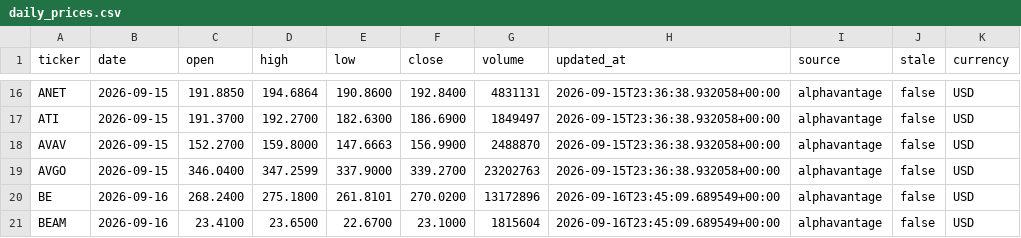
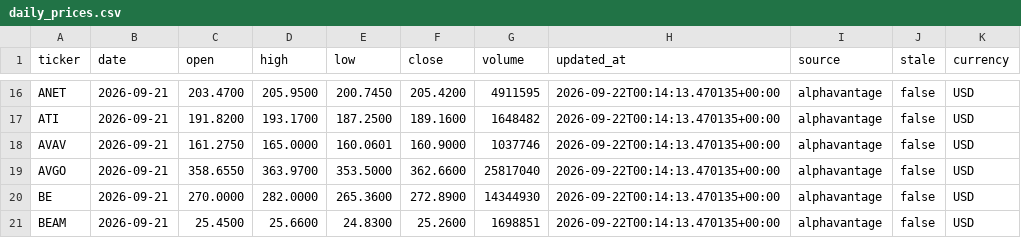
Before and after one commit to shinbuheon-prog/multica-quant-prices, a CSV file: daily_prices.csv, drawn as a sheet; only a part is shown, gaps mark what is left out; the diff covers the shown part only; the diff names each change by its address in the sheet, - before the commit and + after, or states it on an @@ line.

```diff
--- a/daily_prices.csv
+++ b/daily_prices.csv
-B16:B19 (date): 2026-09-15
+B16:B19 (date): 2026-09-21
-C16 (open): 191.8850
+C16 (open): 203.4700
-D16 (high): 194.6864
+D16 (high): 205.9500
-E16 (low): 190.8600
+E16 (low): 200.7450
-F16 (close): 192.8400
+F16 (close): 205.4200
-G16 (volume): 4831131
+G16 (volume): 4911595
-H16:H19 (updated_at): 2026-09-15T23:36:38.932058+00:00
+H16:H19 (updated_at): 2026-09-22T00:14:13.470135+00:00
-C17 (open): 191.3700
+C17 (open): 191.8200
-D17 (high): 192.2700
+D17 (high): 193.1700
-E17 (low): 182.6300
+E17 (low): 187.2500
-F17 (close): 186.6900
+F17 (close): 189.1600
-G17 (volume): 1849497
+G17 (volume): 1648482
-C18 (open): 152.2700
+C18 (open): 161.2750
-D18 (high): 159.8000
+D18 (high): 165.0000
-E18 (low): 147.6663
+E18 (low): 160.0601
-F18 (close): 156.9900
+F18 (close): 160.9000
-G18 (volume): 2488870
+G18 (volume): 1037746
-C19 (open): 346.0400
+C19 (open): 358.6550
-D19 (high): 347.2599
+D19 (high): 363.9700
-E19 (low): 337.9000
+E19 (low): 353.5000
-F19 (close): 339.2700
+F19 (close): 362.6600
-G19 (volume): 23202763
+G19 (volume): 25817040
-B20:B21 (date): 2026-09-16
+B20:B21 (date): 2026-09-21
-C20 (open): 268.2400
+C20 (open): 270.0000
-D20 (high): 275.1800
+D20 (high): 282.0000
-E20 (low): 261.8101
+E20 (low): 265.3600
-F20 (close): 270.0200
+F20 (close): 272.8900
-G20 (volume): 13172896
+G20 (volume): 14344930
-H20:H21 (updated_at): 2026-09-16T23:45:09.689549+00:00
+H20:H21 (updated_at): 2026-09-22T00:14:13.470135+00:00
-C21 (open): 23.4100
+C21 (open): 25.4500
-D21 (high): 23.6500
+D21 (high): 25.6600
-E21 (low): 22.6700
+E21 (low): 24.8300
-F21 (close): 23.1000
+F21 (close): 25.2600
-G21 (volume): 1815604
+G21 (volume): 1698851
```
Also changed, not shown: 107 edited cells elsewhere in this file, prices_av_backup.csv.
